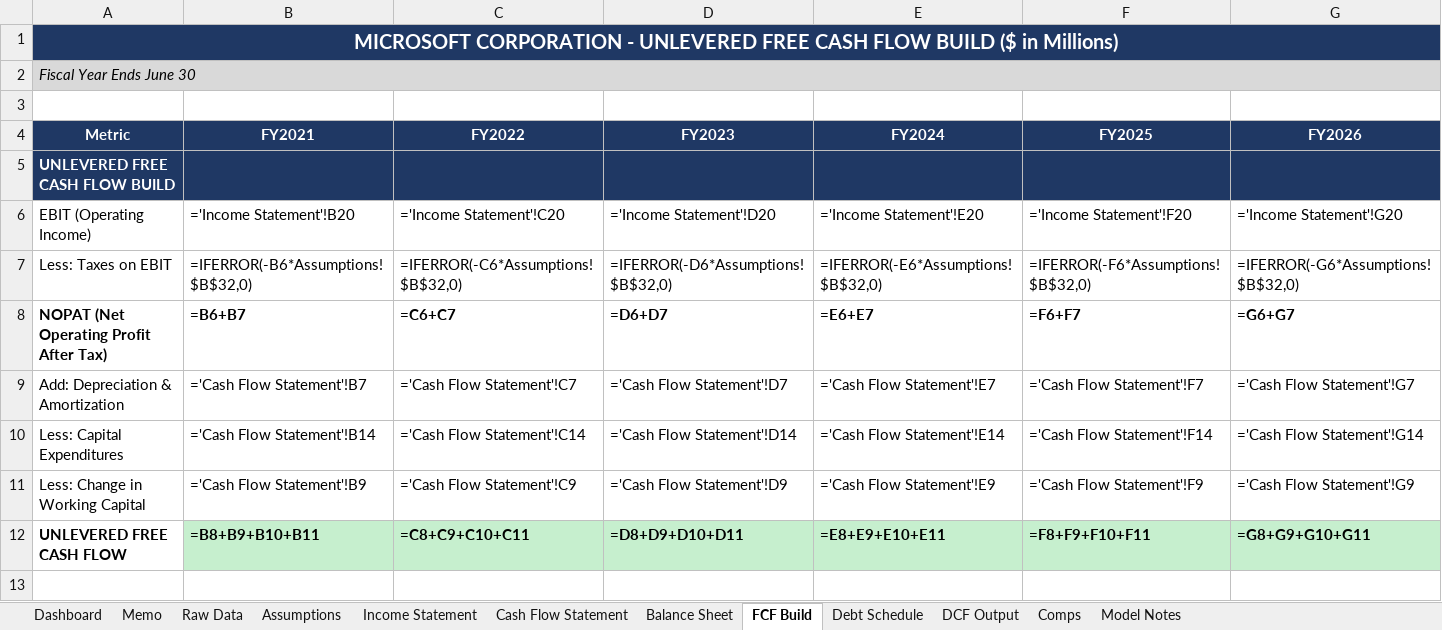
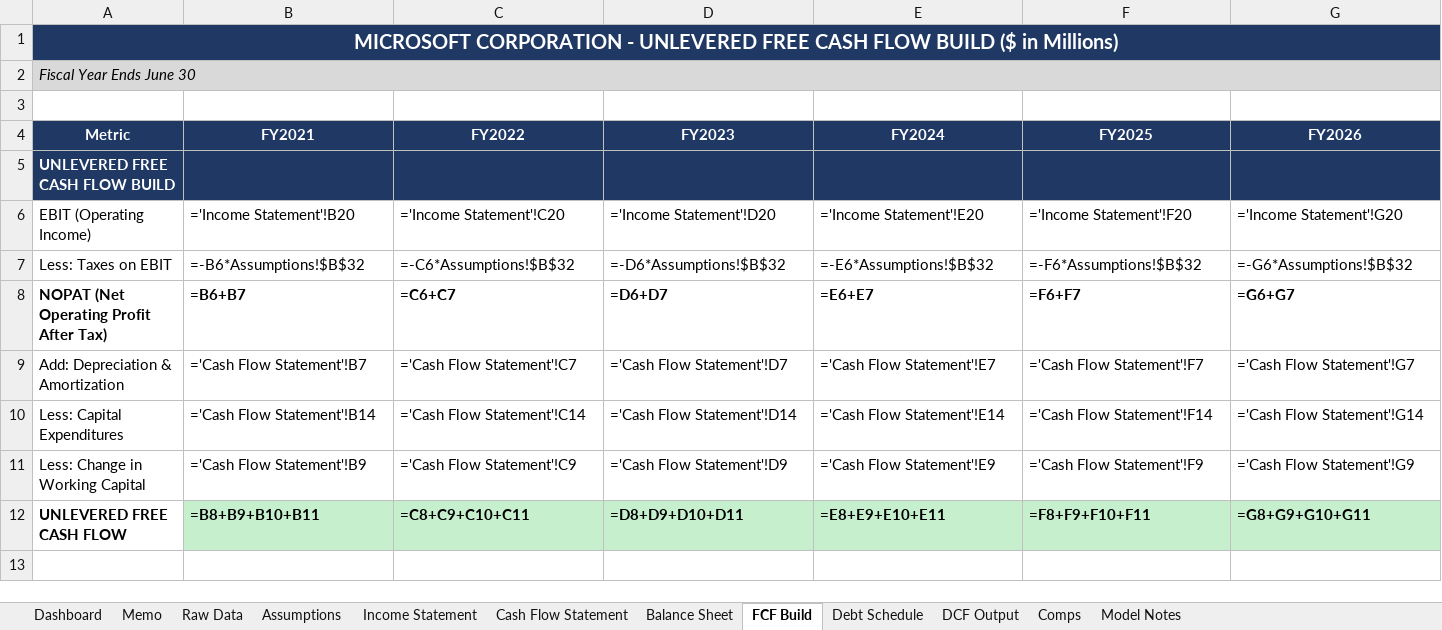
Before and after one commit to bennettparani/bennettparani.eportfolio, an Excel workbook: files/Microsoft_DCF_Model_Bennett_Parani.xlsx, sheet FCF Build, drawn as a sheet; only a part is shown; values as stored, in another font and other column widths than the file's, no borders; formulas are shown in place of their values; the diff covers the shown part only; the diff names each change by its address in the sheet, - before the commit and + after, or states it on an @@ line.

```diff
--- a/files/Microsoft_DCF_Model_Bennett_Parani.xlsx (sheet FCF Build)
+++ b/files/Microsoft_DCF_Model_Bennett_Parani.xlsx (sheet FCF Build)
-B7 (FY2021): =IFERROR(-B6*Assumptions!$B$32,0)
+B7 (FY2021): =-B6*Assumptions!$B$32
-C7 (FY2022): =IFERROR(-C6*Assumptions!$B$32,0)
+C7 (FY2022): =-C6*Assumptions!$B$32
-D7 (FY2023): =IFERROR(-D6*Assumptions!$B$32,0)
+D7 (FY2023): =-D6*Assumptions!$B$32
-E7 (FY2024): =IFERROR(-E6*Assumptions!$B$32,0)
+E7 (FY2024): =-E6*Assumptions!$B$32
-F7 (FY2025): =IFERROR(-F6*Assumptions!$B$32,0)
+F7 (FY2025): =-F6*Assumptions!$B$32
-G7 (FY2026): =IFERROR(-G6*Assumptions!$B$32,0)
+G7 (FY2026): =-G6*Assumptions!$B$32
```
Also changed, not shown: 5 edited cells elsewhere in this sheet, sheet Balance Sheet, sheet Income Statement, sheet Cash Flow Statement, sheet Raw Data, sheet Debt Schedule, sheet Comps, 1 more sheet.
